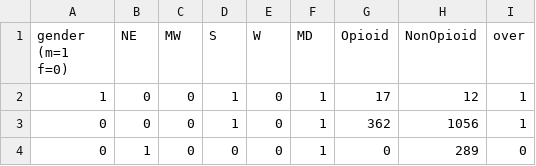
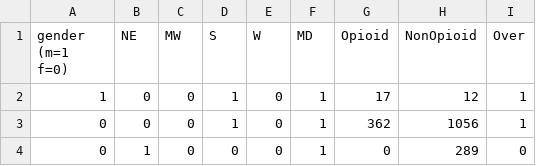
Before and after one commit to kevinmpainter/ITEC620, a CSV file: PrescriberClean3.csv, drawn as a sheet; only a part is shown.

Commit message:
PrescriberClean3-FINAL

```diff
--- a/PrescriberClean3.csv
+++ b/PrescriberClean3.csv
@@ -1,2 +1,2 @@
-gender (m=1 f=0),NE,MW,S,W,MD,Opioid,NonOpioid,over
+gender (m=1 f=0),NE,MW,S,W,MD,Opioid,NonOpioid,Over
 1,0,0,1,0,1,17,12,1
```
